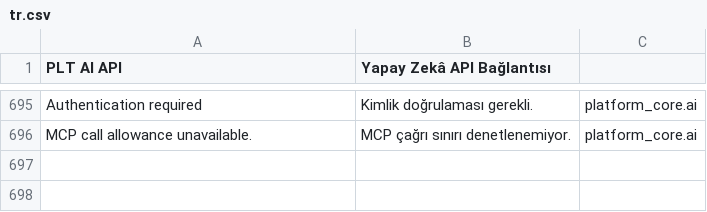
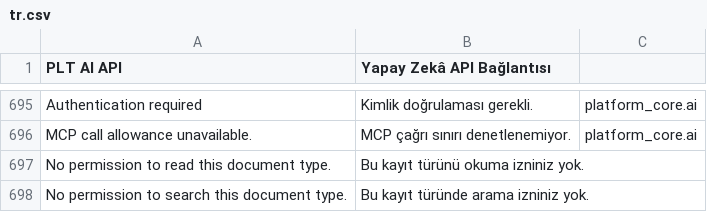
Before and after one commit to metafrappe/backend, a CSV file: apps/platform_core/platform_core/translations/tr.csv, drawn as a sheet; only a part is shown, gaps mark what is left out; the diff names each change by its address in the sheet, - before the commit and + after, or states it on an @@ line.

```diff
--- a/apps/platform_core/platform_core/translations/tr.csv
+++ b/apps/platform_core/platform_core/translations/tr.csv
+row 697: No permission to read this document type. | Bu kayıt türünü okuma izniniz yok.
+row 698: No permission to search this document type. | Bu kayıt türünde arama izniniz yok.
```
Also changed, not shown: 9 other files.
